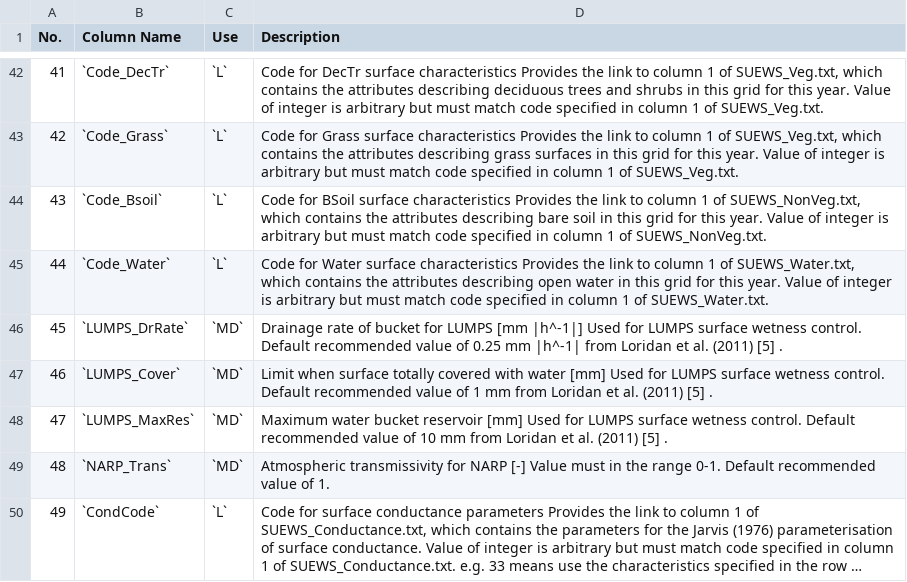
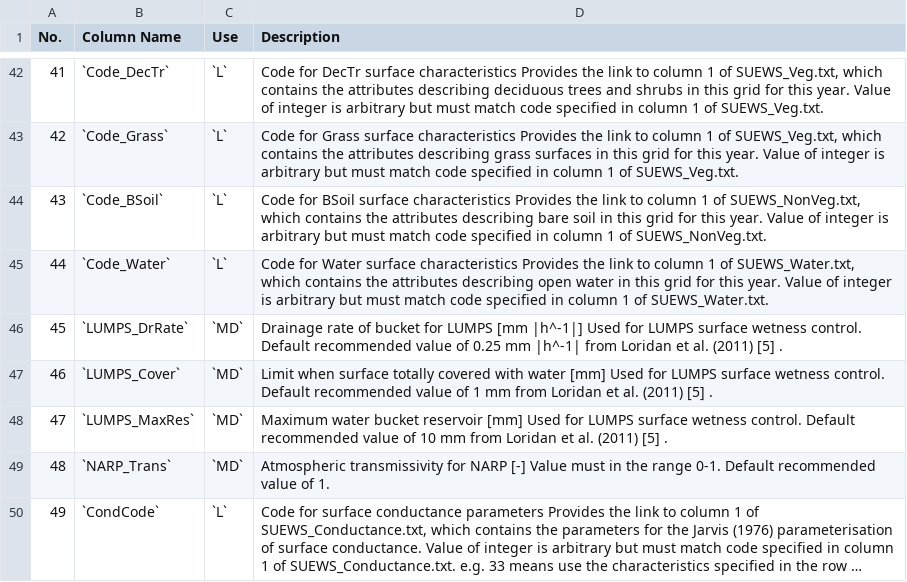
Before and after one commit to Urban-Meteorology-Reading/SUEWS-Docs, a CSV file: docs/source/input_files/SUEWS_SiteInfo/csv-table/SUEWS_SiteSelect.csv, drawn as a sheet; only a part is shown, gaps mark what is left out; long unchanged cells end in ….

```diff
--- a/docs/source/input_files/SUEWS_SiteInfo/csv-table/SUEWS_SiteSelect.csv
+++ b/docs/source/input_files/SUEWS_SiteInfo/csv-table/SUEWS_SiteSelect.csv
@@ -43,3 +43,3 @@ No.,Column Name,Use,Description
 42,`Code_Grass`,`L`,"Code for Grass surface characteristics Provides the link to column 1 of SUEWS_Veg.txt, which contains the attributes describing grass surfaces in this grid for this year. Value of integer is arbitrary but must match code specified in column 1 of SUEWS_Veg.txt. "
-43,`Code_Bsoil`,`L`,"Code for BSoil surface characteristics Provides the link to column 1 of SUEWS_NonVeg.txt, which contains the attributes describing bare soil in this grid for this year. Value of integer is arbitrary but must match code specified in column 1 of SUEWS_NonVeg.txt. "
+43,`Code_BSoil`,`L`,"Code for BSoil surface characteristics Provides the link to column 1 of SUEWS_NonVeg.txt, which contains the attributes describing bare soil in this grid for this year. Value of integer is arbitrary but must match code specified in column 1 of SUEWS_NonVeg.txt. "
 44,`Code_Water`,`L`,"Code for Water surface characteristics Provides the link to column 1 of SUEWS_Water.txt, which contains the attributes describing open water in this grid for this year. Value of integer is arbitrary but must match code specified in column 1 of SUEWS_Water.txt. "
```
Also changed, not shown: docs/source/input_files/SUEWS_SiteInfo/csv-table/SUEWS_NonVeg.csv, 4 other files.
